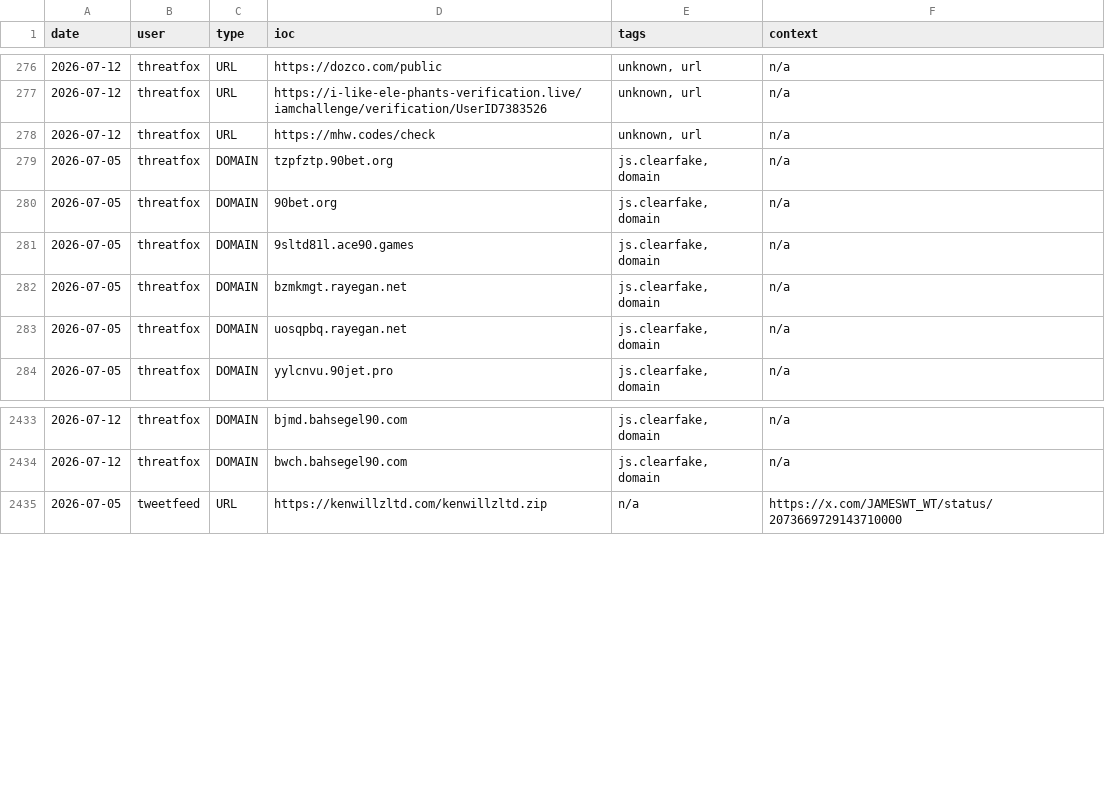
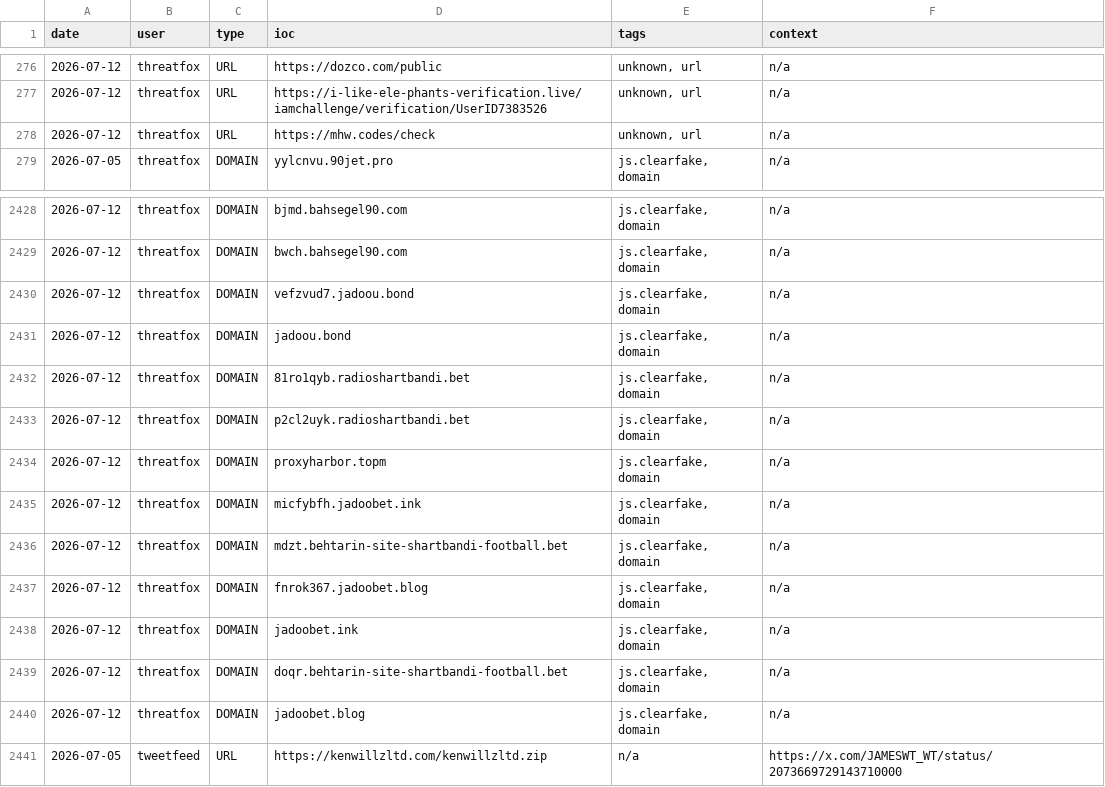
Before and after one commit to Adi-Lyt/vigia-ioc-feed, a CSV file: iocs/week.csv, drawn as a sheet; only a part is shown, gaps mark what is left out.

Commit message:
chore: update IoC feed 2026-07-12 06:10 UTC

```diff
--- a/iocs/week.csv
+++ b/iocs/week.csv
@@ -278,7 +278,2 @@ date,user,type,ioc,tags,context
 2026-07-12,threatfox,URL,https://mhw.codes/check,"unknown, url",n/a
-2026-07-05,threatfox,DOMAIN,tzpfztp.90bet.org,"js.clearfake, domain",n/a
-2026-07-05,threatfox,DOMAIN,90bet.org,"js.clearfake, domain",n/a
-2026-07-05,threatfox,DOMAIN,9sltd81l.ace90.games,"js.clearfake, domain",n/a
-2026-07-05,threatfox,DOMAIN,bzmkmgt.rayegan.net,"js.clearfake, domain",n/a
-2026-07-05,threatfox,DOMAIN,uosqpbq.rayegan.net,"js.clearfake, domain",n/a
 2026-07-05,threatfox,DOMAIN,yylcnvu.90jet.pro,"js.clearfake, domain",n/a
@@ -2434,2 +2429,13 @@ date,user,type,ioc,tags,context
 2026-07-12,threatfox,DOMAIN,bwch.bahsegel90.com,"js.clearfake, domain",n/a
+2026-07-12,threatfox,DOMAIN,vefzvud7.jadoou.bond,"js.clearfake, domain",n/a
+2026-07-12,threatfox,DOMAIN,jadoou.bond,"js.clearfake, domain",n/a
+2026-07-12,threatfox,DOMAIN,81ro1qyb.radioshartbandi.bet,"js.clearfake, domain",n/a
+2026-07-12,threatfox,DOMAIN,p2cl2uyk.radioshartbandi.bet,"js.clearfake, domain",n/a
+2026-07-12,threatfox,DOMAIN,proxyharbor.topm,"js.clearfake, domain",n/a
+2026-07-12,threatfox,DOMAIN,micfybfh.jadoobet.ink,"js.clearfake, domain",n/a
+2026-07-12,threatfox,DOMAIN,mdzt.behtarin-site-shartbandi-football.bet,"js.clearfake, domain",n/a
+2026-07-12,threatfox,DOMAIN,fnrok367.jadoobet.blog,"js.clearfake, domain",n/a
+2026-07-12,threatfox,DOMAIN,jadoobet.ink,"js.clearfake, domain",n/a
+2026-07-12,threatfox,DOMAIN,doqr.behtarin-site-shartbandi-football.bet,"js.clearfake, domain",n/a
+2026-07-12,threatfox,DOMAIN,jadoobet.blog,"js.clearfake, domain",n/a
 2026-07-05,tweetfeed,URL,https://kenwillzltd.com/kenwillzltd.zip,n/a,https://x.com/JAMESWT_WT/status/2073669729143710000
```
